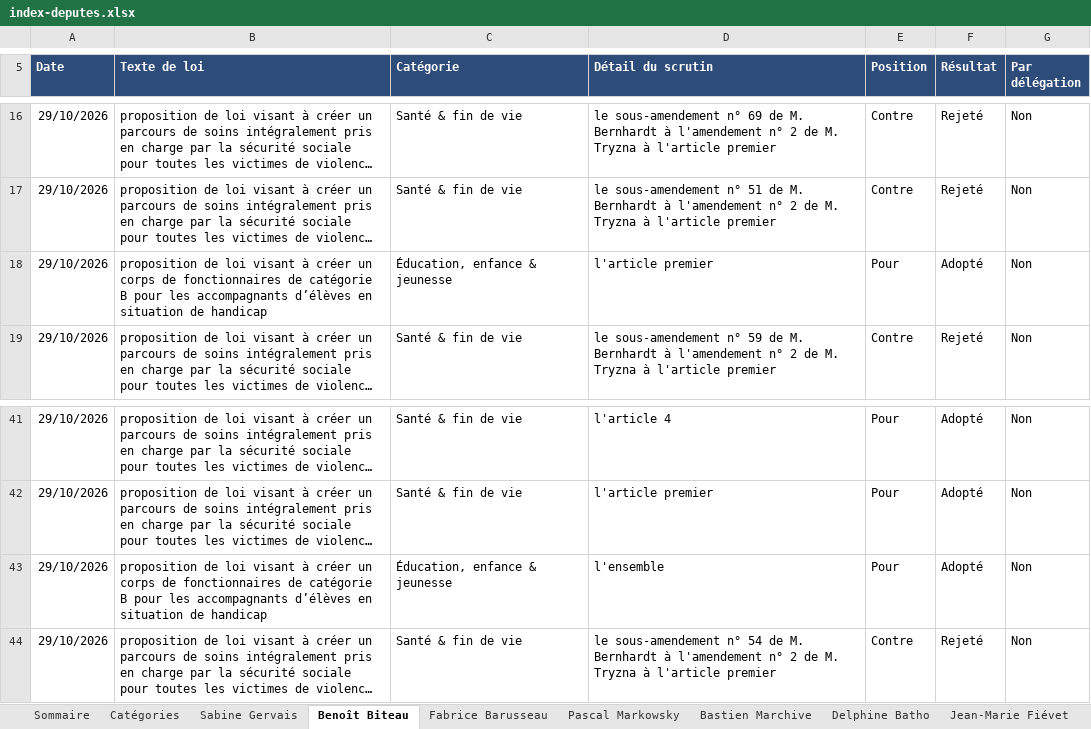
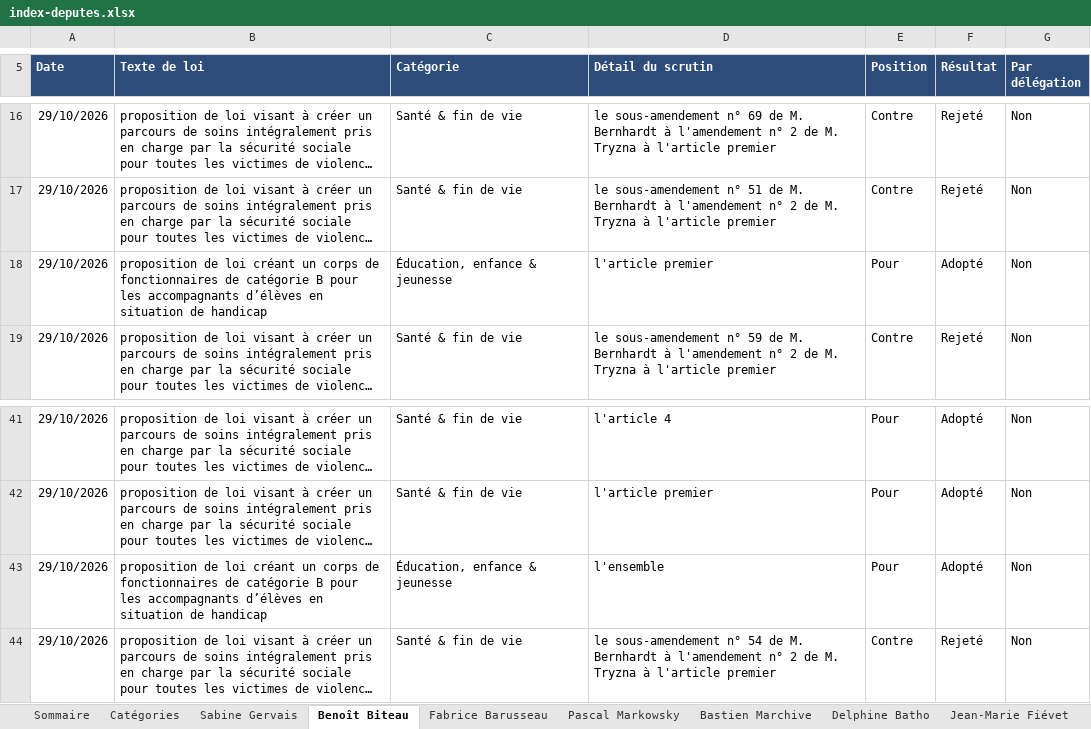
Before and after one commit to Biguhuh/votes_parlementaires, an Excel workbook: docs/index-deputes.xlsx, sheet Benoît Biteau, drawn as a sheet; only a part is shown, gaps mark what is left out; long unchanged cells end in …; values as stored, in another font and other column widths than the file's, no borders; table styles not drawn; the diff names each change by its address in the sheet, - before the commit and + after, or states it on an @@ line.

```diff
--- a/docs/index-deputes.xlsx (sheet Benoît Biteau)
+++ b/docs/index-deputes.xlsx (sheet Benoît Biteau)
-B18 (Texte de loi): …de loi visant à créer un corps…
+B18 (Texte de loi): …de loi créant un corps…
-B43 (Texte de loi): …de loi visant à créer un corps…
+B43 (Texte de loi): …de loi créant un corps…
```
Also changed, not shown: sheet Pascal Markowsky, sheet Bastien Marchive, sheet Sommaire, sheet Fabrice Barusseau, docs/index-senateurs.xlsx, 4 other files.
